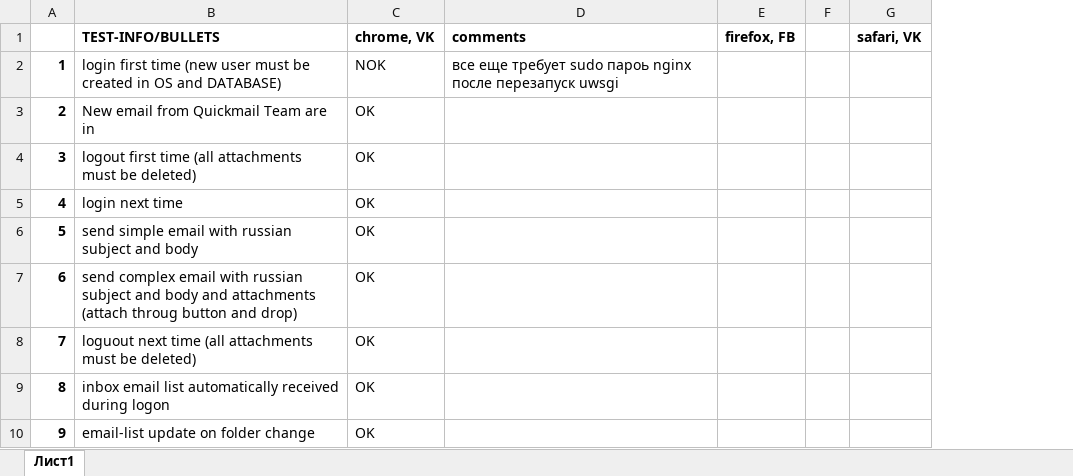
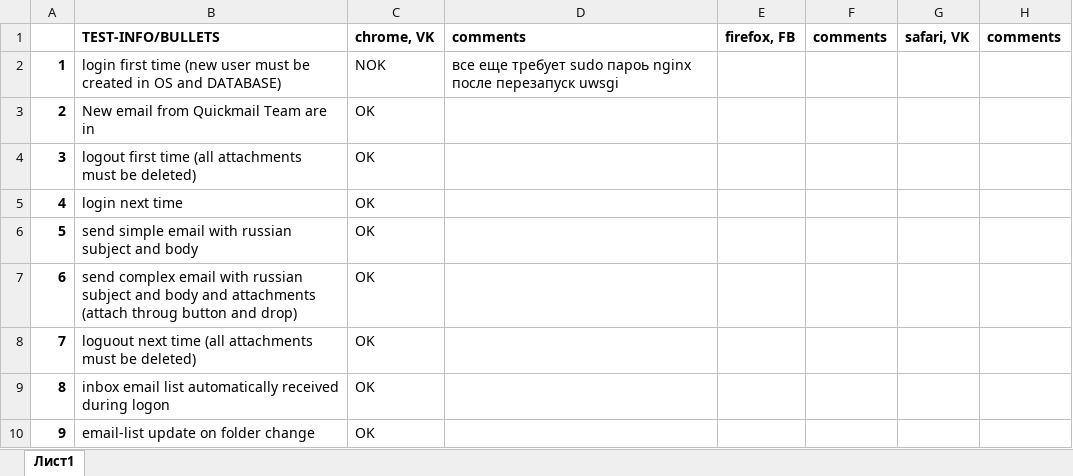
Before and after one commit to ReshetnyakRoman/quickmail, an Excel workbook: CheckList.xlsx, sheet Лист1, drawn as a sheet; only a part is shown; values as stored, in another font and other column widths than the file's, no borders; conditional formats not drawn; removed rows and columns are numbered as before the commit, all else as after; the diff names each change by its address in the sheet, - before the commit and + after, or states it on an @@ line.

```diff
--- a/CheckList.xlsx (sheet Лист1)
+++ b/CheckList.xlsx (sheet Лист1)
-column F, empty
+column F, row 1: comments
+column H, row 1: comments
```
Also changed, not shown: 9 other files.
